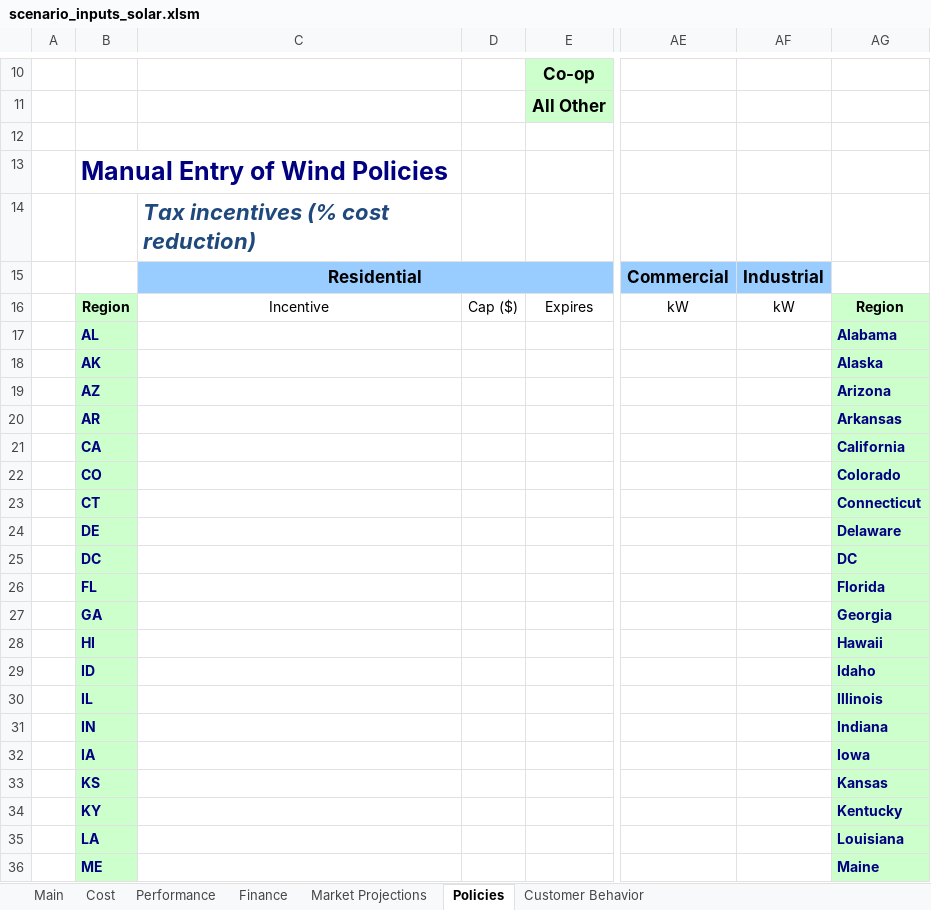
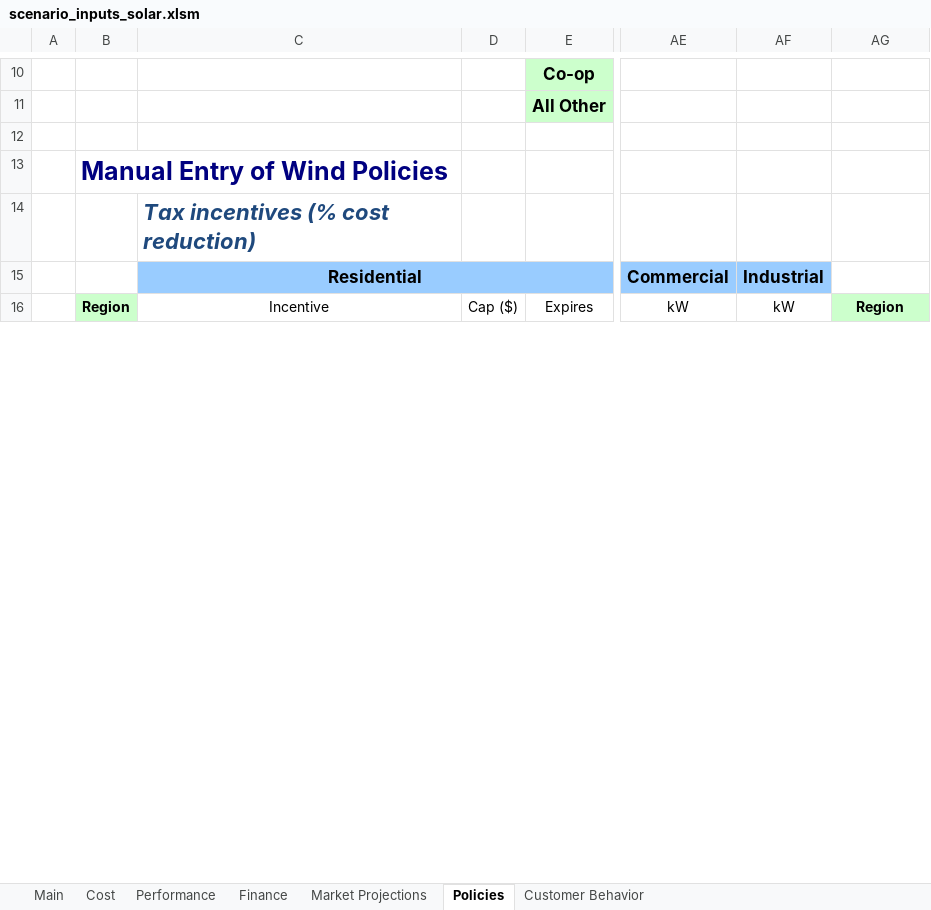
Before and after one commit to jmarinpi/dgen_globetrotter, an Excel workbook: excel/scenario_inputs_solar.xlsm, sheet Policies, drawn as a sheet; only a part is shown, gaps mark what is left out; values as stored, in another font and other column widths than the file's, no borders; charts and pictures not drawn; removed rows and columns are numbered as before the commit, all else as after; rows hold the shown columns only; the diff covers the shown part only; the diff names each change by its address in the sheet, - before the commit and + after, or states it on an @@ line.

```diff
--- a/excel/scenario_inputs_solar.xlsm (sheet Policies)
+++ b/excel/scenario_inputs_solar.xlsm (sheet Policies)
-row 17:  | AL |  |  |  |  |  | Alabama
-row 18:  | AK |  |  |  |  |  | Alaska
-row 19:  | AZ |  |  |  |  |  | Arizona
-row 20:  | AR |  |  |  |  |  | Arkansas
-row 21:  | CA |  |  |  |  |  | California
-row 22:  | CO |  |  |  |  |  | Colorado
-row 23:  | CT |  |  |  |  |  | Connecticut
-row 24:  | DE |  |  |  |  |  | Delaware
-row 25:  | DC |  |  |  |  |  | DC
-row 26:  | FL |  |  |  |  |  | Florida
-row 27:  | GA |  |  |  |  |  | Georgia
-row 28:  | HI |  |  |  |  |  | Hawaii
-row 29:  | ID |  |  |  |  |  | Idaho
-row 30:  | IL |  |  |  |  |  | Illinois
-row 31:  | IN |  |  |  |  |  | Indiana
-row 32:  | IA |  |  |  |  |  | Iowa
-row 33:  | KS |  |  |  |  |  | Kansas
-row 34:  | KY |  |  |  |  |  | Kentucky
-row 35:  | LA |  |  |  |  |  | Louisiana
-row 36:  | ME |  |  |  |  |  | Maine
```
Also changed, not shown: 51 added rows, 31 removed rows and 1 edited cell elsewhere in this sheet, sheet Finance, sheet Market Projections, sheet Main, charts or pictures, excel/scenario_inputs_wind.xlsm, 3 other files.
